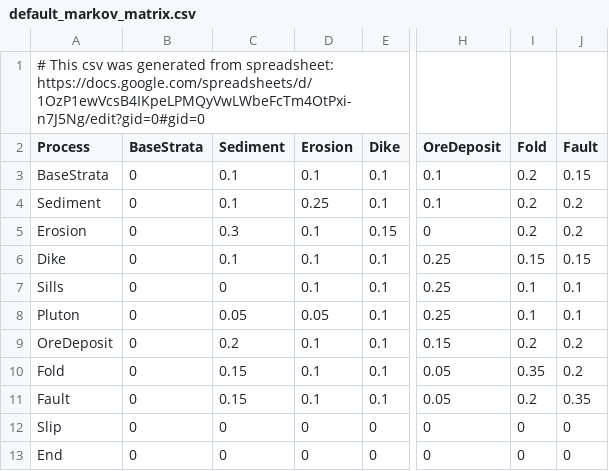
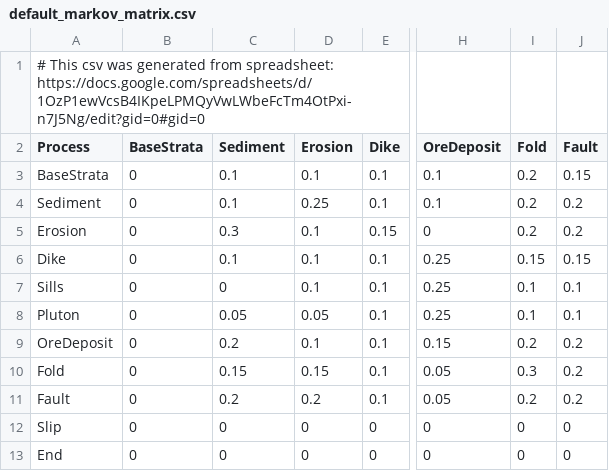
Before and after one commit to kostubhagarwal/StructuralGeo, a CSV file: src/geogen/generation/markov_matrix/default_markov_matrix.csv, drawn as a sheet; only a part is shown, gaps mark what is left out; the diff names each change by its address in the sheet, - before the commit and + after, or states it on an @@ line.

Commit message:
tilt cut fill and correlated faults added

```diff
--- a/src/geogen/generation/markov_matrix/default_markov_matrix.csv
+++ b/src/geogen/generation/markov_matrix/default_markov_matrix.csv
-D10 (Erosion): 0.1
+D10 (Erosion): 0.15
-I10 (Fold): 0.35
+I10 (Fold): 0.3
-C11 (Sediment): 0.15
+C11 (Sediment): 0.2
-D11 (Erosion): 0.1
+D11 (Erosion): 0.2
-J11 (Fault): 0.35
+J11 (Fault): 0.2
```
Also changed, not shown: 2 other files.
